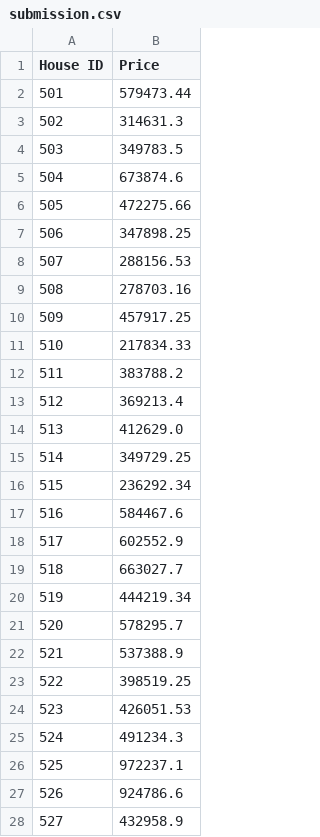
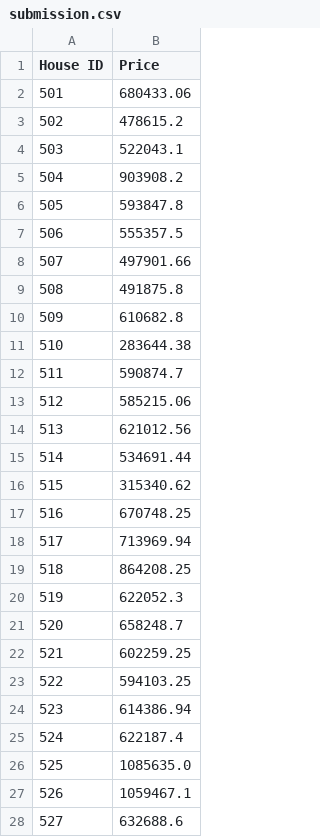
Before and after one commit to juliaboschman/Deep-Learning-Portfolio, a CSV file: submission.csv, drawn as a sheet; only a part is shown; the diff covers the shown part only.

```diff
--- a/submission.csv
+++ b/submission.csv
@@ -1,28 +1,28 @@
 House ID,Price
-501,579473.44
-502,314631.3
-503,349783.5
-504,673874.6
-505,472275.66
-506,347898.25
-507,288156.53
-508,278703.16
-509,457917.25
-510,217834.33
-511,383788.2
-512,369213.4
-513,412629.0
-514,349729.25
-515,236292.34
-516,584467.6
-517,602552.9
-518,663027.7
-519,444219.34
-520,578295.7
-521,537388.9
-522,398519.25
-523,426051.53
-524,491234.3
-525,972237.1
-526,924786.6
-527,432958.9
+501,680433.06
+502,478615.2
+503,522043.1
+504,903908.2
+505,593847.8
+506,555357.5
+507,497901.66
+508,491875.8
+509,610682.8
+510,283644.38
+511,590874.7
+512,585215.06
+513,621012.56
+514,534691.44
+515,315340.62
+516,670748.25
+517,713969.94
+518,864208.25
+519,622052.3
+520,658248.7
+521,602259.25
+522,594103.25
+523,614386.94
+524,622187.4
+525,1085635.0
+526,1059467.1
+527,632688.6
```
Also changed, not shown: 8 edited cells elsewhere in this file, 23 other files.
